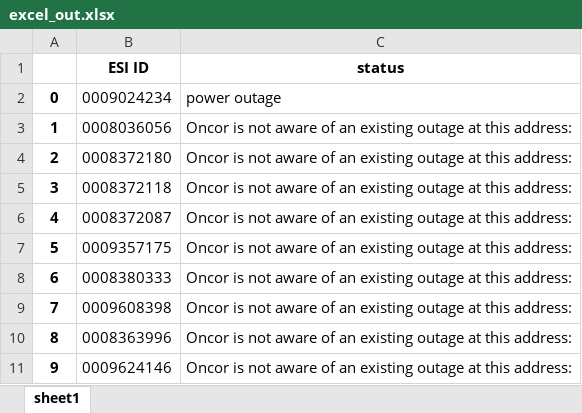
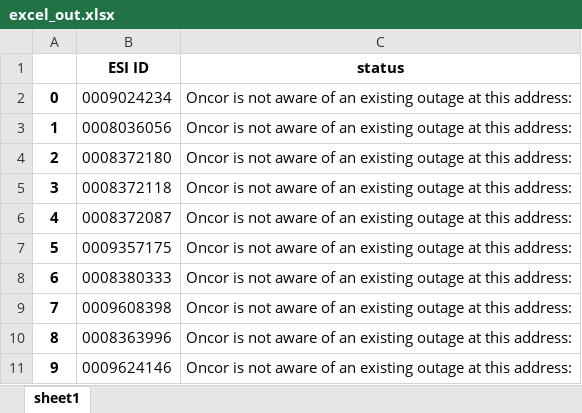
Before and after one commit to jacob-dallas/oncor-status-updater, an Excel workbook: excel_out.xlsx, sheet sheet1, drawn as a sheet; values as stored, in another font and other column widths than the file's, no borders; the diff names each change by its address in the sheet, - before the commit and + after, or states it on an @@ line.

```diff
--- a/excel_out.xlsx (sheet sheet1)
+++ b/excel_out.xlsx (sheet sheet1)
-C2 (status): power outage
+C2 (status): Oncor is not aware of an existing outage at this address:
```
Also changed, not shown: 3 other files.
